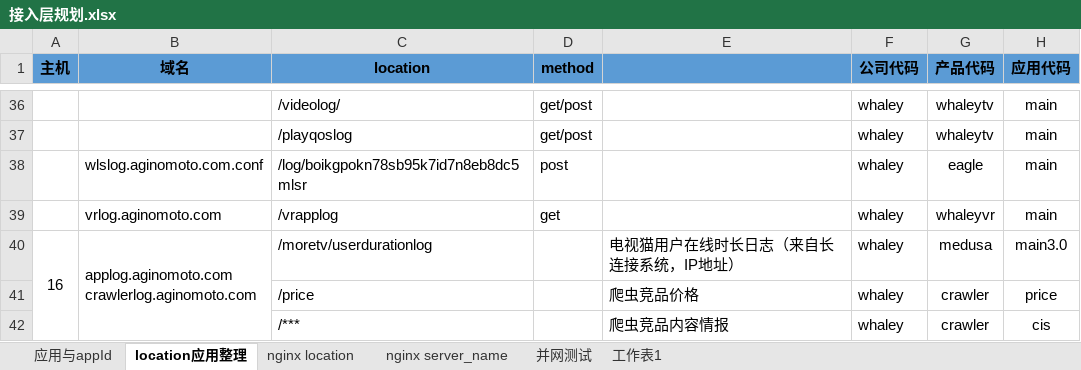
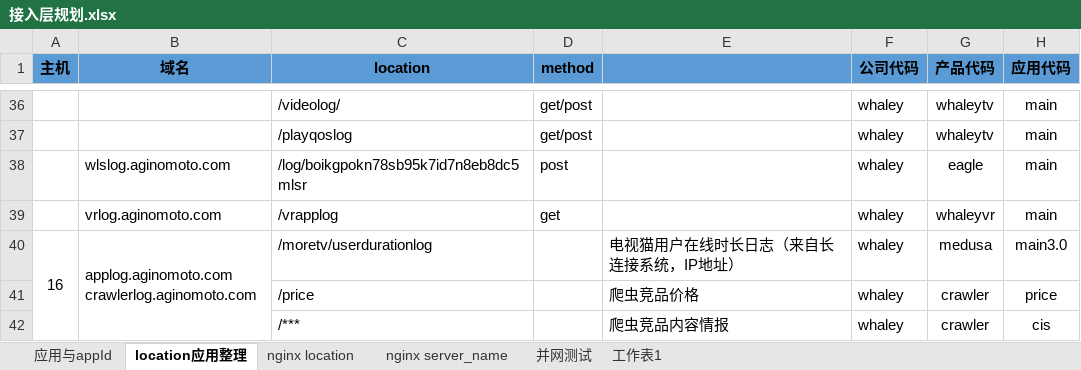
Before and after one commit to un-knower/logsys, an Excel workbook: docs/design/接入层规划.xlsx, sheet location应用整理, drawn as a sheet; only a part is shown, gaps mark what is left out; values as stored, in another font and other column widths than the file's, no borders; the diff names each change by its address in the sheet, - before the commit and + after, or states it on an @@ line.

Commit message:
modify

```diff
--- a/docs/design/接入层规划.xlsx (sheet location应用整理)
+++ b/docs/design/接入层规划.xlsx (sheet location应用整理)
-B38 (域名): wlslog.aginomoto.com.conf
+B38 (域名): wlslog.aginomoto.com
```
